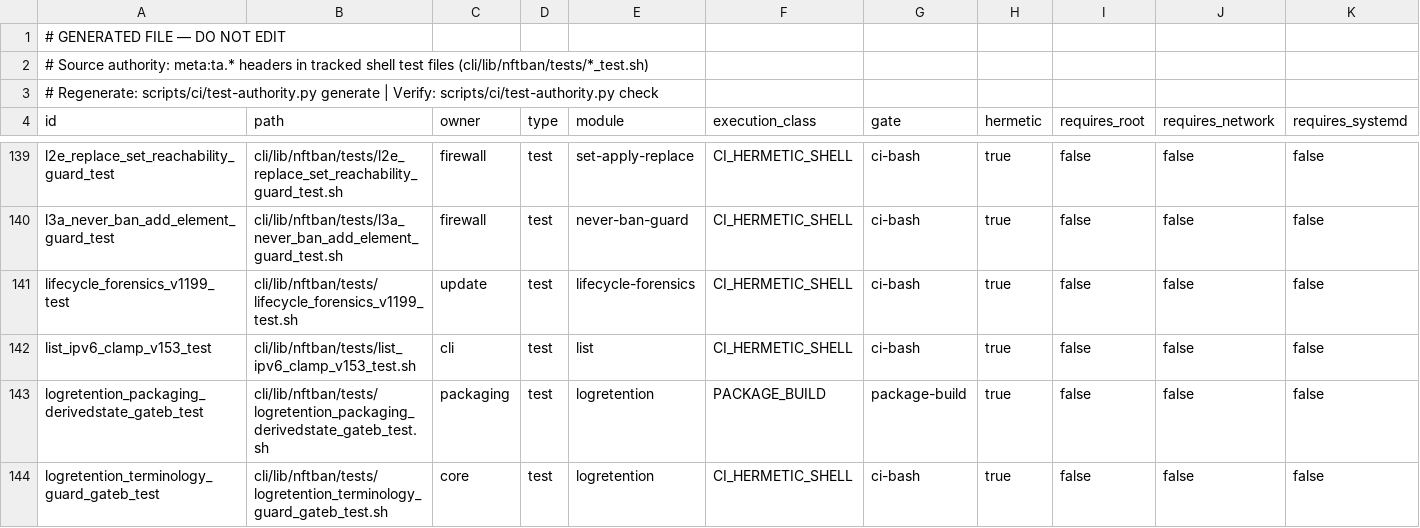
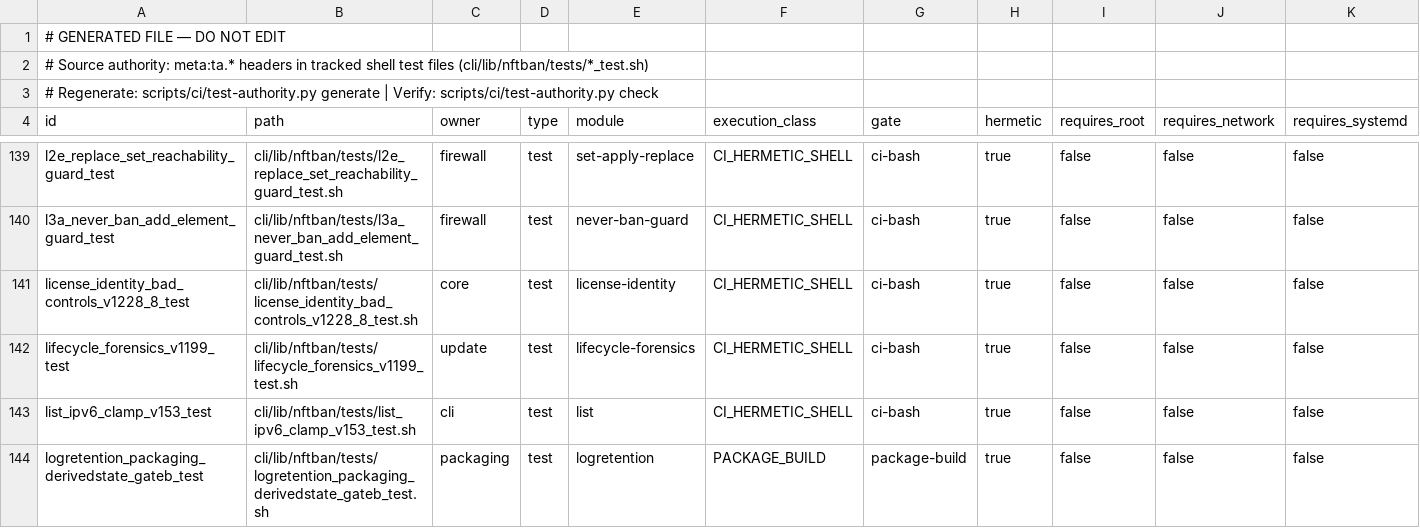
Before and after one commit to itcmsgr/nftban, a TSV file: scripts/ci/test-authority-index.tsv, drawn as a sheet; only a part is shown, gaps mark what is left out; the shorter side is filled out with more unchanged rows; rows hold the shown columns only; the diff names each change by its address in the sheet, - before the commit and + after, or states it on an @@ line.

Commit message:
feat(ci): prove the .8 controls are enforced, not merely present
The parser-contract gate shipped in PR1 with a selftest, was falsified by
hand in both directions, was described as blocking in its pull request and
in the register — and had no workflow consumer until PR3. It enforced
nothing for three PRs. Nothing bad entered in that window, measured
rather than assumed, but every artefact around the control read as if it
were active.

    CONTROL_IMPLEMENTATION != CONTROL_ENFORCEMENT

The meta-gate asserts a control is real only when its implementation
exists, a selftest exists, a workflow invokes it, and the consuming job
is present. Its scope is exactly the controls .8 closes; a repo-wide
CI-wiring audit would re-expand the release and belongs elsewhere.

Writing it surfaced the same class of bug in itself: `grep -q` downstream
of a pipe exits on first match, the upstream grep dies with EPIPE, and
under pipefail the pipeline reports failure — so the meta-gate initially
reported "no CI consumer" for gates that were correctly wired. A
meta-gate that lies about enforcement is worse than none, so it counts
matches instead of short-circuiting.

Fifteen bad controls cover the suite. Two are the ones that matter most:
removing either gate's CI invocation must turn the build red, and so must
dropping the parser selftest while keeping the gate, since a detector
that has gone blind passes everything. The rest prove the gate refuses
missing and wrong identifiers and competing copyright spellings, while
leaving JSON, golden files and other non-commentable artifacts
byte-identical — verified by hash, not by inspection.

SPDX-HEADERS.md declared a different canonical string from the one the
gate enforces. Documentation that disagrees with the machine is a second
authority, so it now states the frozen identity and the meta-gate holds
COMPETING_CANON_COUNT at zero.

Each control mutates the working tree and restores it, compared against a
snapshot taken at test start rather than against a pristine repository —
the tree legitimately carries this PR's own work, and asserting
cleanliness would fail for reasons unrelated to the controls.

```diff
--- a/scripts/ci/test-authority-index.tsv
+++ b/scripts/ci/test-authority-index.tsv
+row 141: license_identity_bad_controls_v1228_8_test | cli/lib/nftban/tests/license_identity_bad_controls_v1228_8_test.sh | core | test | license-identity | CI_HERMETIC_SHELL | ci-bash | true | false | false | false
```
Also changed, not shown: 4 other files.
